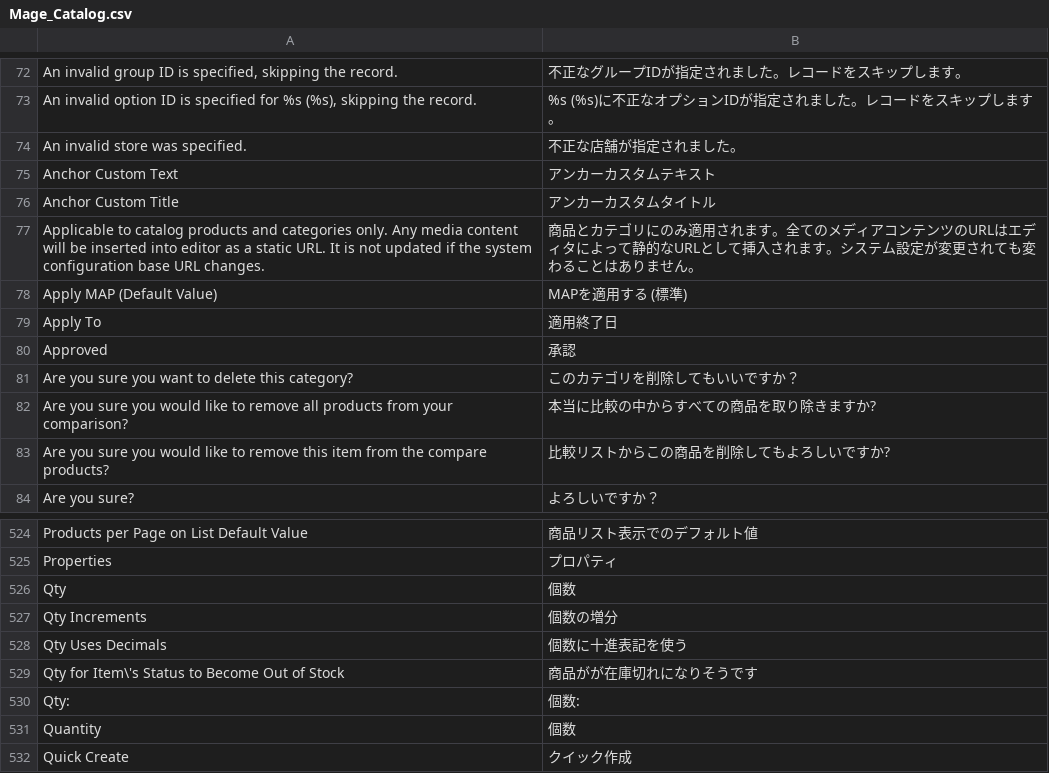
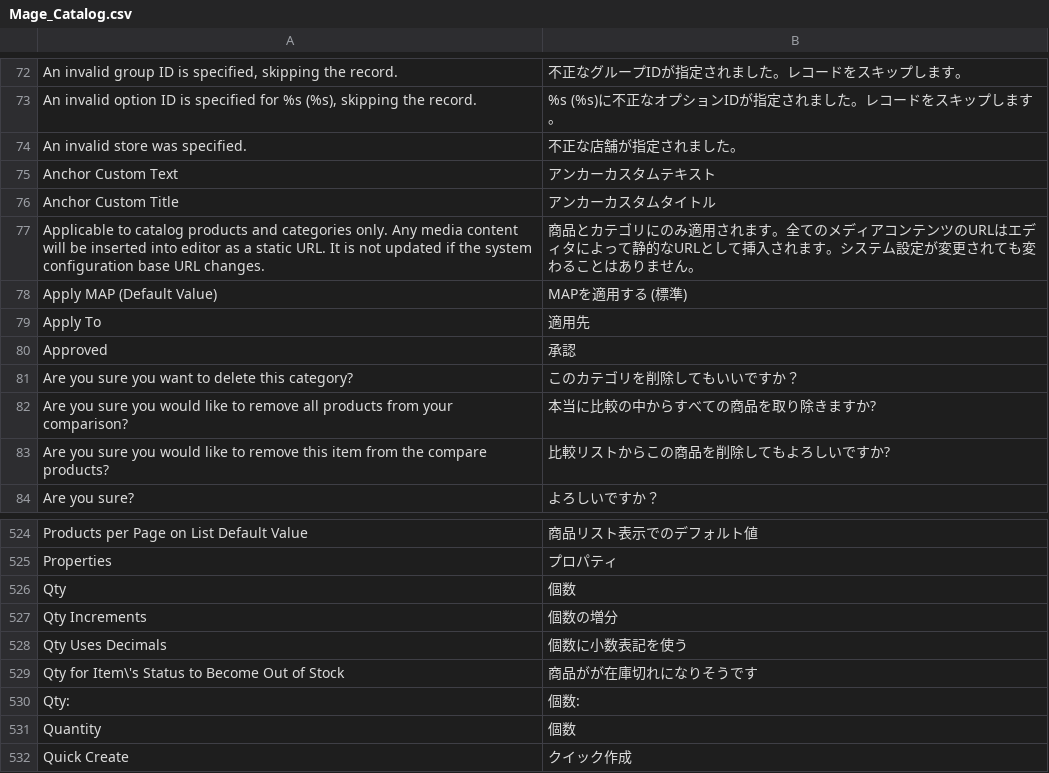
Before and after one commit to HirokazuNishi/Magento-Japanese-Translation, a CSV file: ja_JP/Mage_Catalog.csv, drawn as a sheet; only a part is shown, gaps mark what is left out.

Commit message:
modify translations
	modified:   ja_JP/Mage_Catalog.csv

```diff
--- a/ja_JP/Mage_Catalog.csv
+++ b/ja_JP/Mage_Catalog.csv
@@ -78,3 +78,3 @@
 "Apply MAP (Default Value)","MAPを適用する (標準)"
-"Apply To","適用終了日"
+"Apply To","適用先"
 "Approved","承認"
@@ -527,3 +527,3 @@
 "Qty Increments","個数の増分"
-"Qty Uses Decimals","個数に十進表記を使う"
+"Qty Uses Decimals","個数に小数表記を使う"
 "Qty for Item\'s Status to Become Out of Stock","商品がが在庫切れになりそうです"
```
